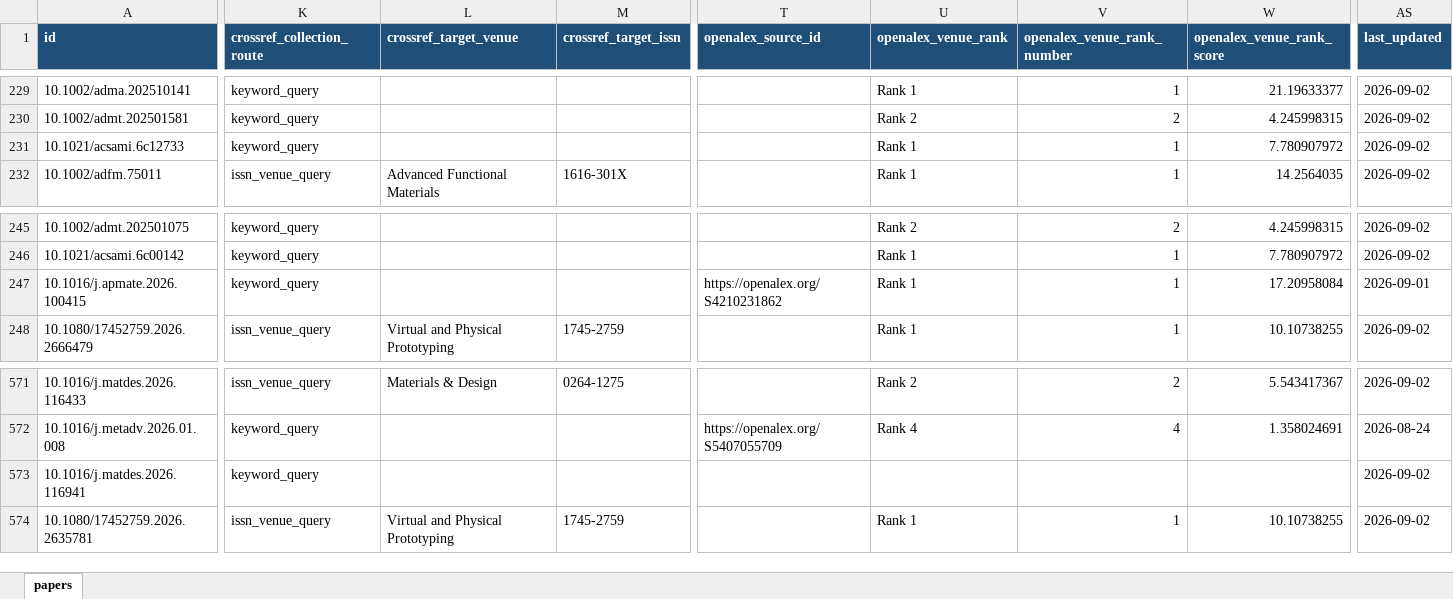
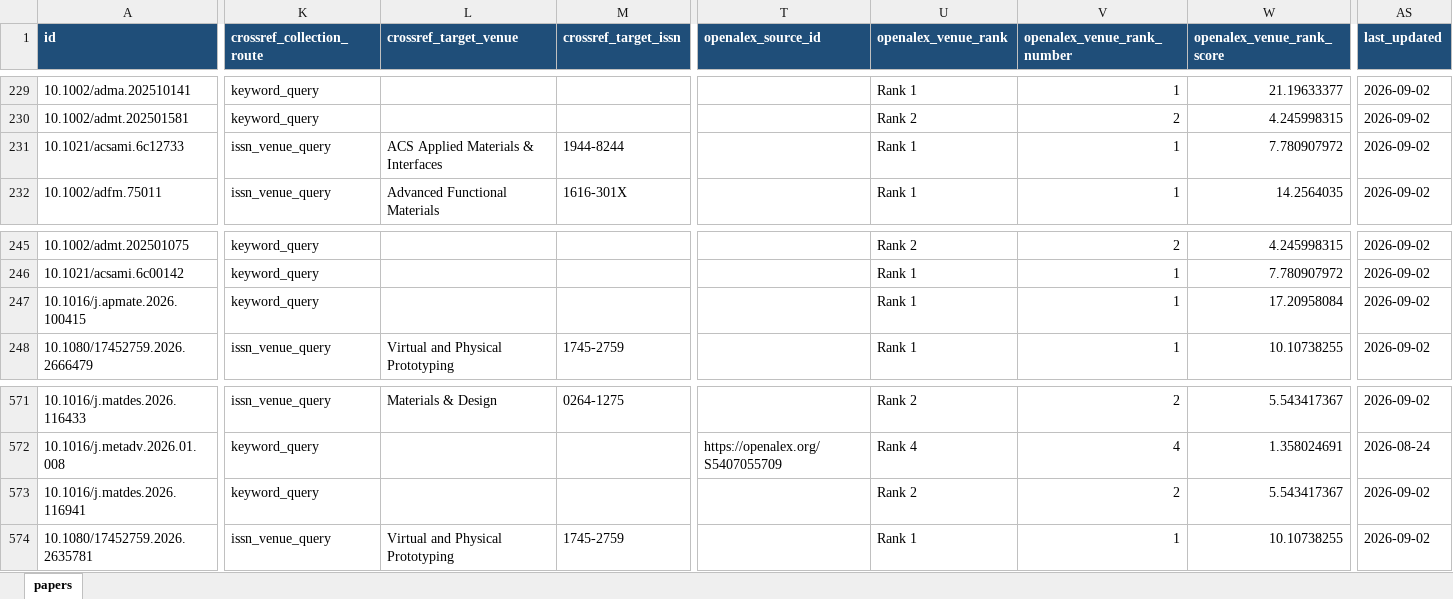
Before and after one commit to lko9911/GPT_Paper_research, an Excel workbook: data/papers.xlsx, sheet papers, drawn as a sheet; only a part is shown, gaps mark what is left out; values as stored, in another font and other column widths than the file's, no borders; the diff covers the shown part only; the diff names each change by its address in the sheet, - before the commit and + after, or states it on an @@ line.

```diff
--- a/data/papers.xlsx (sheet papers)
+++ b/data/papers.xlsx (sheet papers)
-K231 (crossref_collection_route): keyword_query
+K231 (crossref_collection_route): issn_venue_query
-L231 (crossref_target_venue): (empty)
+L231 (crossref_target_venue): ACS Applied Materials & Interfaces
-M231 (crossref_target_issn): (empty)
+M231 (crossref_target_issn): 1944-8244
-T247 (openalex_source_id): https://openalex.org/S4210231862
+T247 (openalex_source_id): (empty)
-AS247 (last_updated): 2026-09-01
+AS247 (last_updated): 2026-09-02
-U573 (openalex_venue_rank): (empty)
+U573 (openalex_venue_rank): Rank 2
-V573 (openalex_venue_rank_number): (empty)
+V573 (openalex_venue_rank_number): 2
-W573 (openalex_venue_rank_score): (empty)
+W573 (openalex_venue_rank_score): 5.543417367
```
Also changed, not shown: 2 edited cells elsewhere in this sheet, 18 other files.
